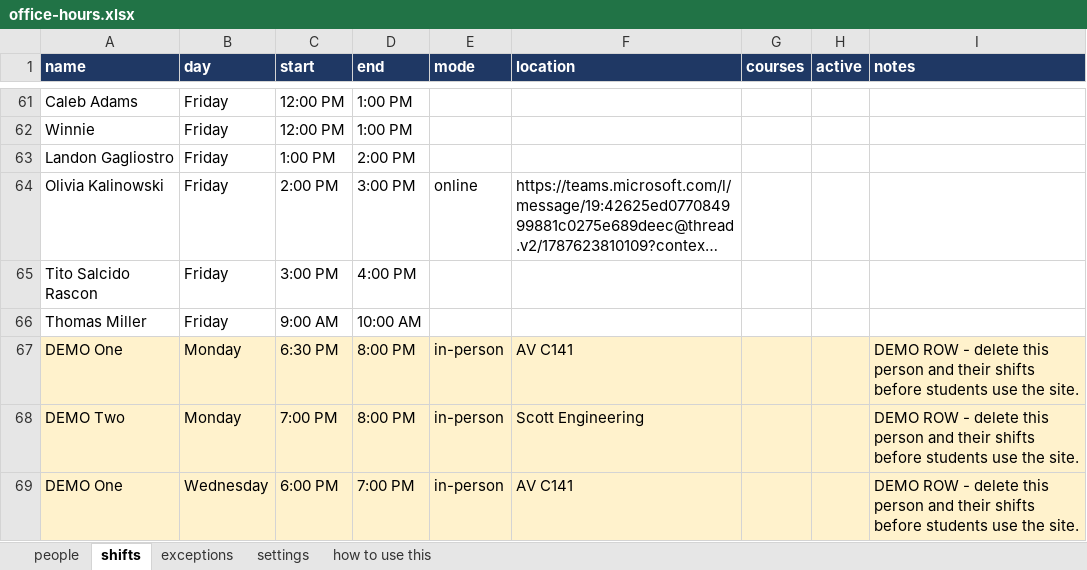
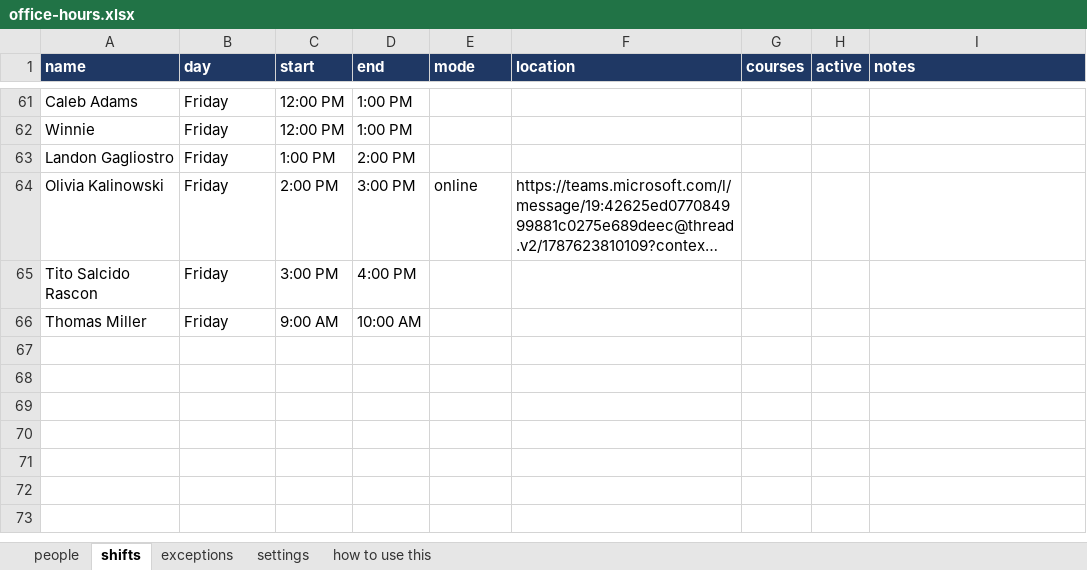
Before and after one commit to CSU-FYE/FYE-OfficeHours, an Excel workbook: data/office-hours.xlsx, sheet shifts, drawn as a sheet; only a part is shown, gaps mark what is left out; long unchanged cells end in …; values as stored, in another font and other column widths than the file's, no borders; the diff names each change by its address in the sheet, - before the commit and + after, or states it on an @@ line.

```diff
--- a/data/office-hours.xlsx (sheet shifts)
+++ b/data/office-hours.xlsx (sheet shifts)
-row 67: DEMO One | Monday | 6:30 PM | 8:00 PM | in-person | AV C141 |  |  | DEMO ROW - delete this person and their shifts before students use the site.
-row 68: DEMO Two | Monday | 7:00 PM | 8:00 PM | in-person | Scott Engineering |  |  | DEMO ROW - delete this person and their shifts before students use the site.
-row 69: DEMO One | Wednesday | 6:00 PM | 7:00 PM | in-person | AV C141 |  |  | DEMO ROW - delete this person and their shifts before students use the site.
```
Also changed, not shown: sheet people, sheet settings, 5 other files.
